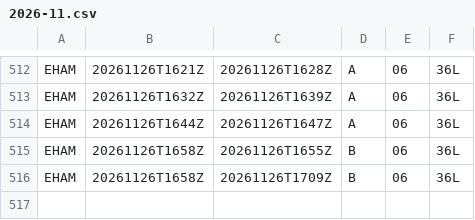
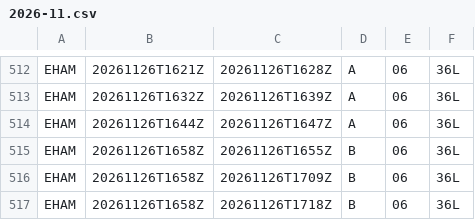
Before and after one commit to honghebincsg/pegasus-fid-gist, a CSV file: atis-history/EHAM/2026-11.csv, drawn as a sheet; only a part is shown, gaps mark what is left out.

```diff
--- a/atis-history/EHAM/2026-11.csv
+++ b/atis-history/EHAM/2026-11.csv
@@ -516 +516,2 @@ EHAM,20261126T1658Z,20261126T1655Z,B,06,36L
 EHAM,20261126T1658Z,20261126T1709Z,B,06,36L
+EHAM,20261126T1658Z,20261126T1718Z,B,06,36L
```
Also changed, not shown: atis-history/KMIA/2026-11.csv, 1 other file.
